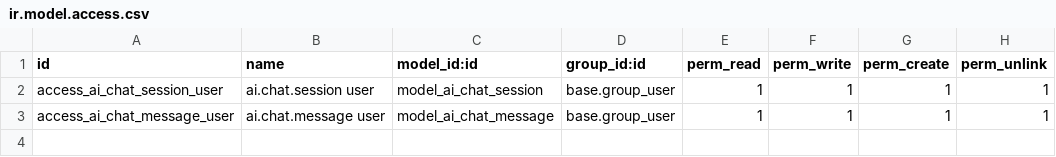
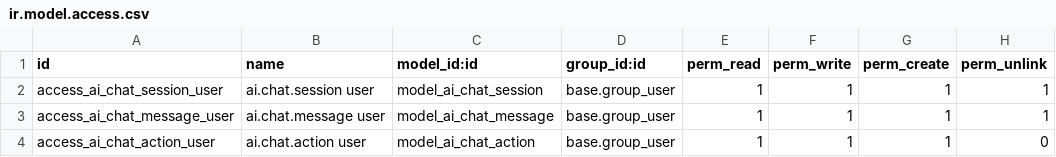
Before and after one commit to Hjanner/ai_data_chat, a CSV file: security/ir.model.access.csv, drawn as a sheet; the diff names each change by its address in the sheet, - before the commit and + after, or states it on an @@ line.

```diff
--- a/security/ir.model.access.csv
+++ b/security/ir.model.access.csv
+row 4: access_ai_chat_action_user | ai.chat.action user | model_ai_chat_action | base.group_user | 1 | 1 | 1 | 0
```
Also changed, not shown: 24 other files.
